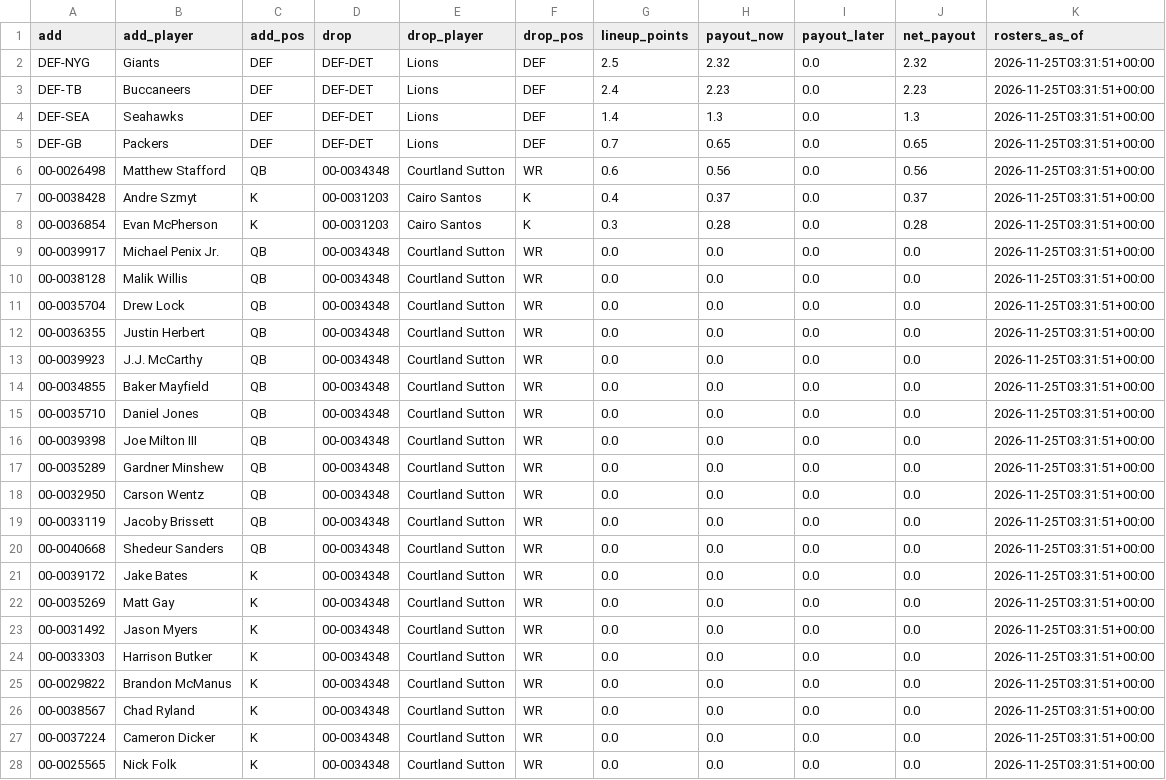
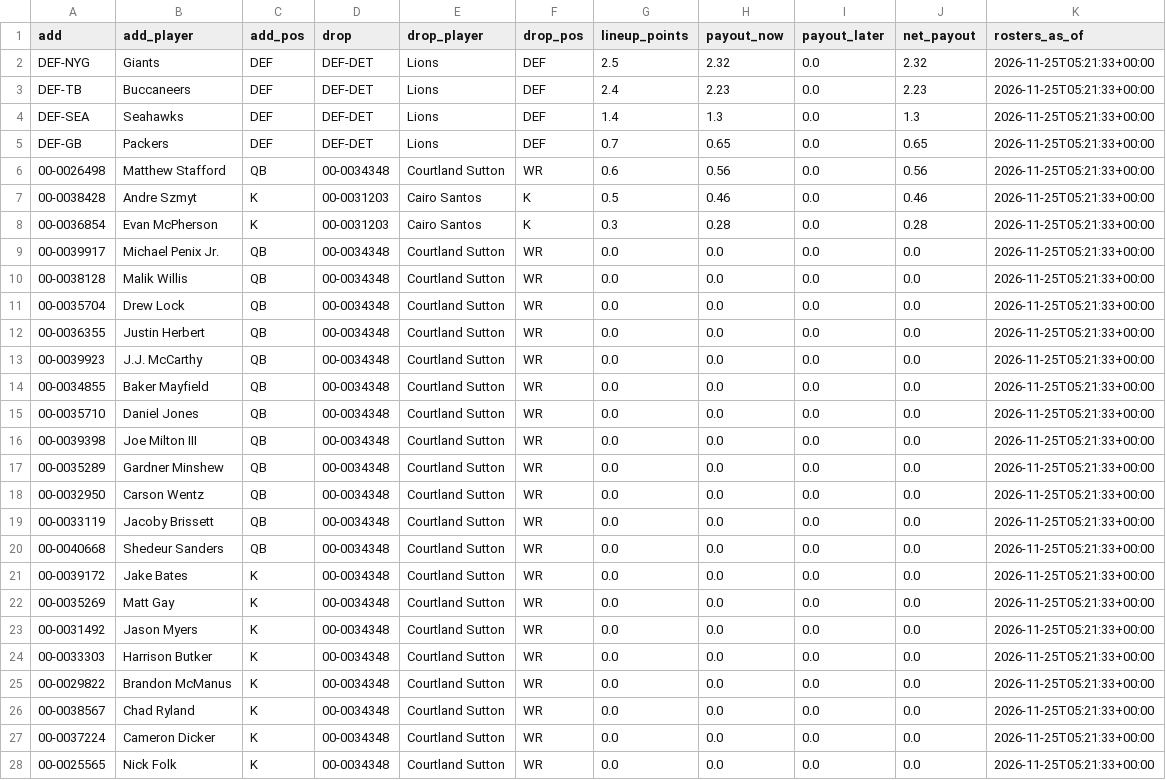
Before and after one commit to jdant19/dynasty-front-office, a CSV file: data/processed/decide_waivers_w12.csv, drawn as a sheet; only a part is shown; the diff covers the shown part only.

```diff
--- a/data/processed/decide_waivers_w12.csv
+++ b/data/processed/decide_waivers_w12.csv
@@ -1,28 +1,28 @@
 add,add_player,add_pos,drop,drop_player,drop_pos,lineup_points,payout_now,payout_later,net_payout,rosters_as_of
-DEF-NYG,Giants,DEF,DEF-DET,Lions,DEF,2.5,2.32,0.0,2.32,2026-11-25T03:31:51+00:00
-DEF-TB,Buccaneers,DEF,DEF-DET,Lions,DEF,2.4,2.23,0.0,2.23,2026-11-25T03:31:51+00:00
-DEF-SEA,Seahawks,DEF,DEF-DET,Lions,DEF,1.4,1.3,0.0,1.3,2026-11-25T03:31:51+00:00
-DEF-GB,Packers,DEF,DEF-DET,Lions,DEF,0.7,0.65,0.0,0.65,2026-11-25T03:31:51+00:00
-00-0026498,Matthew Stafford,QB,00-0034348,Courtland Sutton,WR,0.6,0.56,0.0,0.56,2026-11-25T03:31:51+00:00
-00-0038428,Andre Szmyt,K,00-0031203,Cairo Santos,K,0.4,0.37,0.0,0.37,2026-11-25T03:31:51+00:00
-00-0036854,Evan McPherson,K,00-0031203,Cairo Santos,K,0.3,0.28,0.0,0.28,2026-11-25T03:31:51+00:00
-00-0039917,Michael Penix Jr.,QB,00-0034348,Courtland Sutton,WR,0.0,0.0,0.0,0.0,2026-11-25T03:31:51+00:00
-00-0038128,Malik Willis,QB,00-0034348,Courtland Sutton,WR,0.0,0.0,0.0,0.0,2026-11-25T03:31:51+00:00
-00-0035704,Drew Lock,QB,00-0034348,Courtland Sutton,WR,0.0,0.0,0.0,0.0,2026-11-25T03:31:51+00:00
-00-0036355,Justin Herbert,QB,00-0034348,Courtland Sutton,WR,0.0,0.0,0.0,0.0,2026-11-25T03:31:51+00:00
-00-0039923,J.J. McCarthy,QB,00-0034348,Courtland Sutton,WR,0.0,0.0,0.0,0.0,2026-11-25T03:31:51+00:00
-00-0034855,Baker Mayfield,QB,00-0034348,Courtland Sutton,WR,0.0,0.0,0.0,0.0,2026-11-25T03:31:51+00:00
-00-0035710,Daniel Jones,QB,00-0034348,Courtland Sutton,WR,0.0,0.0,0.0,0.0,2026-11-25T03:31:51+00:00
-00-0039398,Joe Milton III,QB,00-0034348,Courtland Sutton,WR,0.0,0.0,0.0,0.0,2026-11-25T03:31:51+00:00
-00-0035289,Gardner Minshew,QB,00-0034348,Courtland Sutton,WR,0.0,0.0,0.0,0.0,2026-11-25T03:31:51+00:00
-00-0032950,Carson Wentz,QB,00-0034348,Courtland Sutton,WR,0.0,0.0,0.0,0.0,2026-11-25T03:31:51+00:00
-00-0033119,Jacoby Brissett,QB,00-0034348,Courtland Sutton,WR,0.0,0.0,0.0,0.0,2026-11-25T03:31:51+00:00
-00-0040668,Shedeur Sanders,QB,00-0034348,Courtland Sutton,WR,0.0,0.0,0.0,0.0,2026-11-25T03:31:51+00:00
-00-0039172,Jake Bates,K,00-0034348,Courtland Sutton,WR,0.0,0.0,0.0,0.0,2026-11-25T03:31:51+00:00
-00-0035269,Matt Gay,K,00-0034348,Courtland Sutton,WR,0.0,0.0,0.0,0.0,2026-11-25T03:31:51+00:00
-00-0031492,Jason Myers,K,00-0034348,Courtland Sutton,WR,0.0,0.0,0.0,0.0,2026-11-25T03:31:51+00:00
-00-0033303,Harrison Butker,K,00-0034348,Courtland Sutton,WR,0.0,0.0,0.0,0.0,2026-11-25T03:31:51+00:00
-00-0029822,Brandon McManus,K,00-0034348,Courtland Sutton,WR,0.0,0.0,0.0,0.0,2026-11-25T03:31:51+00:00
-00-0038567,Chad Ryland,K,00-0034348,Courtland Sutton,WR,0.0,0.0,0.0,0.0,2026-11-25T03:31:51+00:00
-00-0037224,Cameron Dicker,K,00-0034348,Courtland Sutton,WR,0.0,0.0,0.0,0.0,2026-11-25T03:31:51+00:00
-00-0025565,Nick Folk,K,00-0034348,Courtland Sutton,WR,0.0,0.0,0.0,0.0,2026-11-25T03:31:51+00:00
+DEF-NYG,Giants,DEF,DEF-DET,Lions,DEF,2.5,2.32,0.0,2.32,2026-11-25T05:21:33+00:00
+DEF-TB,Buccaneers,DEF,DEF-DET,Lions,DEF,2.4,2.23,0.0,2.23,2026-11-25T05:21:33+00:00
+DEF-SEA,Seahawks,DEF,DEF-DET,Lions,DEF,1.4,1.3,0.0,1.3,2026-11-25T05:21:33+00:00
+DEF-GB,Packers,DEF,DEF-DET,Lions,DEF,0.7,0.65,0.0,0.65,2026-11-25T05:21:33+00:00
+00-0026498,Matthew Stafford,QB,00-0034348,Courtland Sutton,WR,0.6,0.56,0.0,0.56,2026-11-25T05:21:33+00:00
+00-0038428,Andre Szmyt,K,00-0031203,Cairo Santos,K,0.5,0.46,0.0,0.46,2026-11-25T05:21:33+00:00
+00-0036854,Evan McPherson,K,00-0031203,Cairo Santos,K,0.3,0.28,0.0,0.28,2026-11-25T05:21:33+00:00
+00-0039917,Michael Penix Jr.,QB,00-0034348,Courtland Sutton,WR,0.0,0.0,0.0,0.0,2026-11-25T05:21:33+00:00
+00-0038128,Malik Willis,QB,00-0034348,Courtland Sutton,WR,0.0,0.0,0.0,0.0,2026-11-25T05:21:33+00:00
+00-0035704,Drew Lock,QB,00-0034348,Courtland Sutton,WR,0.0,0.0,0.0,0.0,2026-11-25T05:21:33+00:00
+00-0036355,Justin Herbert,QB,00-0034348,Courtland Sutton,WR,0.0,0.0,0.0,0.0,2026-11-25T05:21:33+00:00
+00-0039923,J.J. McCarthy,QB,00-0034348,Courtland Sutton,WR,0.0,0.0,0.0,0.0,2026-11-25T05:21:33+00:00
+00-0034855,Baker Mayfield,QB,00-0034348,Courtland Sutton,WR,0.0,0.0,0.0,0.0,2026-11-25T05:21:33+00:00
+00-0035710,Daniel Jones,QB,00-0034348,Courtland Sutton,WR,0.0,0.0,0.0,0.0,2026-11-25T05:21:33+00:00
+00-0039398,Joe Milton III,QB,00-0034348,Courtland Sutton,WR,0.0,0.0,0.0,0.0,2026-11-25T05:21:33+00:00
+00-0035289,Gardner Minshew,QB,00-0034348,Courtland Sutton,WR,0.0,0.0,0.0,0.0,2026-11-25T05:21:33+00:00
+00-0032950,Carson Wentz,QB,00-0034348,Courtland Sutton,WR,0.0,0.0,0.0,0.0,2026-11-25T05:21:33+00:00
+00-0033119,Jacoby Brissett,QB,00-0034348,Courtland Sutton,WR,0.0,0.0,0.0,0.0,2026-11-25T05:21:33+00:00
+00-0040668,Shedeur Sanders,QB,00-0034348,Courtland Sutton,WR,0.0,0.0,0.0,0.0,2026-11-25T05:21:33+00:00
+00-0039172,Jake Bates,K,00-0034348,Courtland Sutton,WR,0.0,0.0,0.0,0.0,2026-11-25T05:21:33+00:00
+00-0035269,Matt Gay,K,00-0034348,Courtland Sutton,WR,0.0,0.0,0.0,0.0,2026-11-25T05:21:33+00:00
+00-0031492,Jason Myers,K,00-0034348,Courtland Sutton,WR,0.0,0.0,0.0,0.0,2026-11-25T05:21:33+00:00
+00-0033303,Harrison Butker,K,00-0034348,Courtland Sutton,WR,0.0,0.0,0.0,0.0,2026-11-25T05:21:33+00:00
+00-0029822,Brandon McManus,K,00-0034348,Courtland Sutton,WR,0.0,0.0,0.0,0.0,2026-11-25T05:21:33+00:00
+00-0038567,Chad Ryland,K,00-0034348,Courtland Sutton,WR,0.0,0.0,0.0,0.0,2026-11-25T05:21:33+00:00
+00-0037224,Cameron Dicker,K,00-0034348,Courtland Sutton,WR,0.0,0.0,0.0,0.0,2026-11-25T05:21:33+00:00
+00-0025565,Nick Folk,K,00-0034348,Courtland Sutton,WR,0.0,0.0,0.0,0.0,2026-11-25T05:21:33+00:00
```
Also changed, not shown: 13 edited cells elsewhere in this file, data/processed/proj_future.csv, data/processed/proj_ros.csv, 5 other files.
